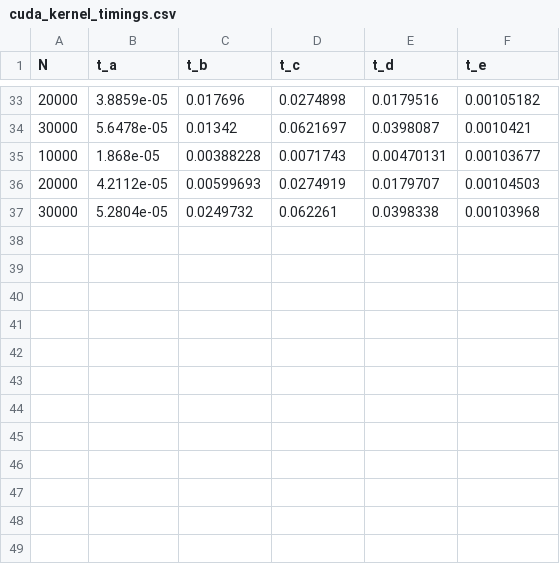
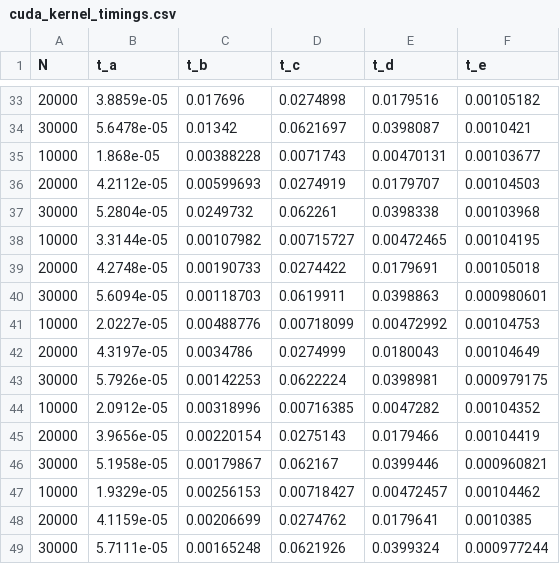
Before and after one commit to CiaranReed1/PE, a CSV file: coursework/gpu_dir/cuda_kernel_timings.csv, drawn as a sheet; only a part is shown, gaps mark what is left out.

Commit message:
data from updated cuda tasks

```diff
--- a/coursework/gpu_dir/cuda_kernel_timings.csv
+++ b/coursework/gpu_dir/cuda_kernel_timings.csv
@@ -37 +37,13 @@ N,t_a,t_b,t_c,t_d,t_e
 30000,5.2804e-05,0.0249732,0.062261,0.0398338,0.00103968
+10000,3.3144e-05,0.00107982,0.00715727,0.00472465,0.00104195
+20000,4.2748e-05,0.00190733,0.0274422,0.0179691,0.00105018
+30000,5.6094e-05,0.00118703,0.0619911,0.0398863,0.000980601
+10000,2.0227e-05,0.00488776,0.00718099,0.00472992,0.00104753
+20000,4.3197e-05,0.0034786,0.0274999,0.0180043,0.00104649
+30000,5.7926e-05,0.00142253,0.0622224,0.0398981,0.000979175
+10000,2.0912e-05,0.00318996,0.00716385,0.0047282,0.00104352
+20000,3.9656e-05,0.00220154,0.0275143,0.0179466,0.00104419
+30000,5.1958e-05,0.00179867,0.062167,0.0399446,0.000960821
+10000,1.9329e-05,0.00256153,0.00718427,0.00472457,0.00104462
+20000,4.1159e-05,0.00206699,0.0274762,0.0179641,0.0010385
+30000,5.7111e-05,0.00165248,0.0621926,0.0399324,0.000977244
```
Also changed, not shown: coursework/gpu_dir/cuda_timings.csv, 4 other files.
